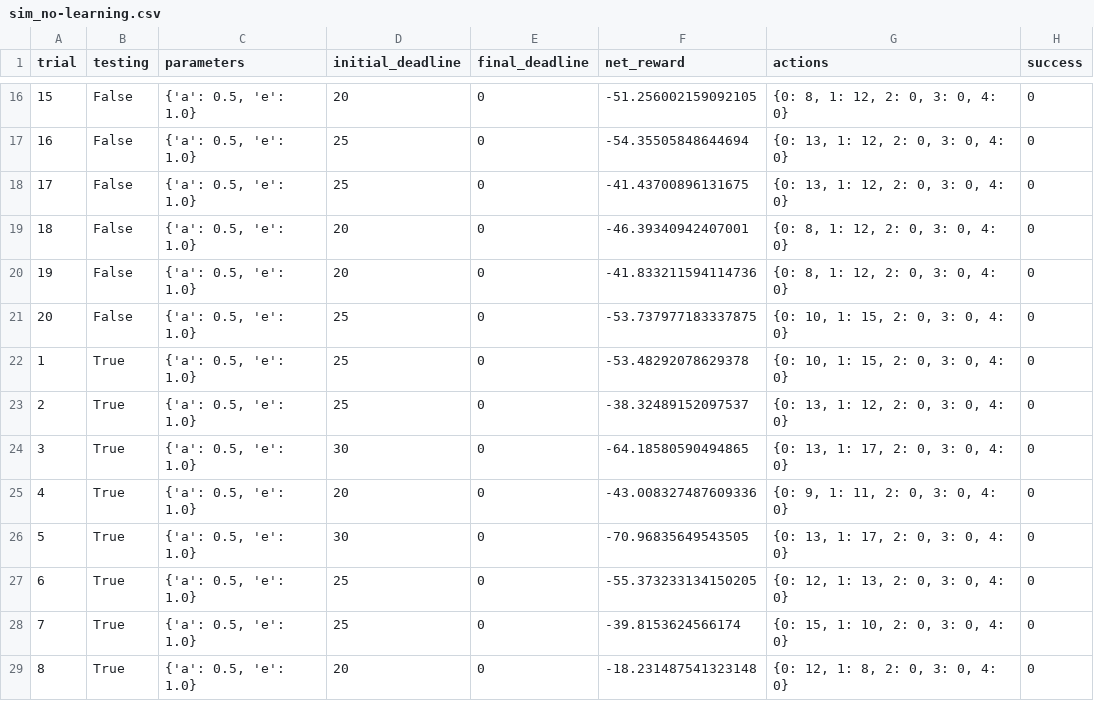
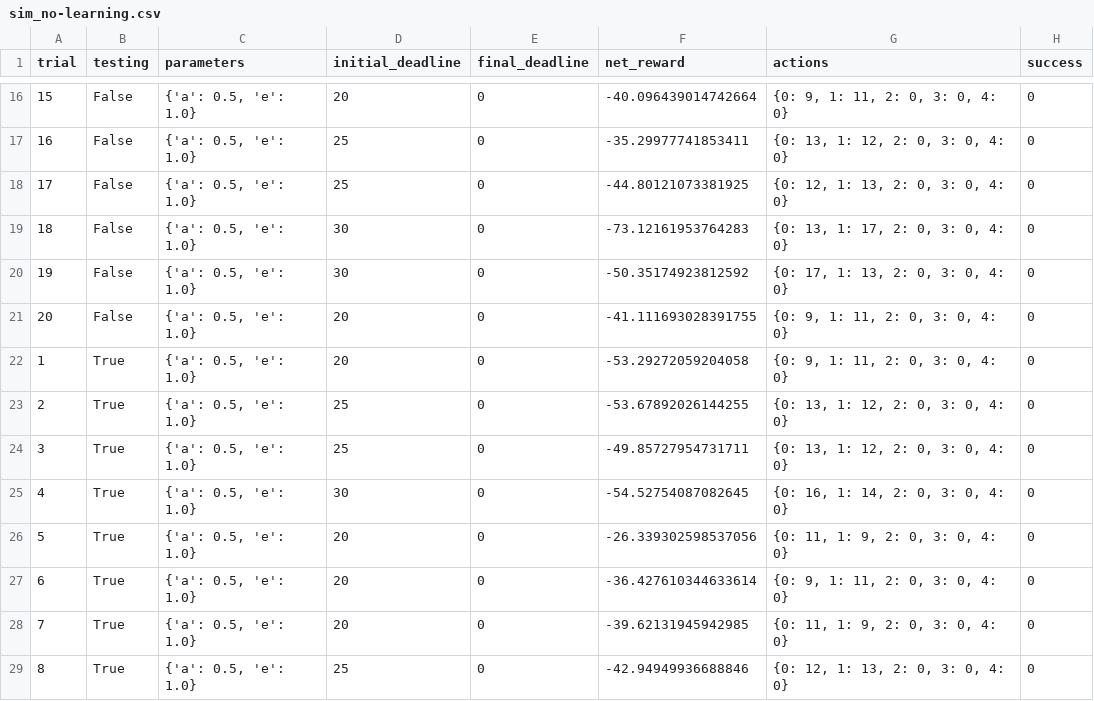
Before and after one commit to JinHwaChiu/Udacity, a CSV file: machine-learning-master/projects/smartcab/logs/sim_no-learning.csv, drawn as a sheet; only a part is shown, gaps mark what is left out; the diff covers the shown part only.

```diff
--- a/machine-learning-master/projects/smartcab/logs/sim_no-learning.csv
+++ b/machine-learning-master/projects/smartcab/logs/sim_no-learning.csv
@@ -16,14 +16,14 @@ trial,testing,parameters,initial_deadline,final_deadline,net_reward,actions,succ
-15,False,"{'a': 0.5, 'e': 1.0}",20,0,-51.256002159092105,"{0: 8, 1: 12, 2: 0, 3: 0, 4: 0}",0
-16,False,"{'a': 0.5, 'e': 1.0}",25,0,-54.35505848644694,"{0: 13, 1: 12, 2: 0, 3: 0, 4: 0}",0
-17,False,"{'a': 0.5, 'e': 1.0}",25,0,-41.43700896131675,"{0: 13, 1: 12, 2: 0, 3: 0, 4: 0}",0
-18,False,"{'a': 0.5, 'e': 1.0}",20,0,-46.39340942407001,"{0: 8, 1: 12, 2: 0, 3: 0, 4: 0}",0
-19,False,"{'a': 0.5, 'e': 1.0}",20,0,-41.833211594114736,"{0: 8, 1: 12, 2: 0, 3: 0, 4: 0}",0
-20,False,"{'a': 0.5, 'e': 1.0}",25,0,-53.737977183337875,"{0: 10, 1: 15, 2: 0, 3: 0, 4: 0}",0
-1,True,"{'a': 0.5, 'e': 1.0}",25,0,-53.48292078629378,"{0: 10, 1: 15, 2: 0, 3: 0, 4: 0}",0
-2,True,"{'a': 0.5, 'e': 1.0}",25,0,-38.32489152097537,"{0: 13, 1: 12, 2: 0, 3: 0, 4: 0}",0
-3,True,"{'a': 0.5, 'e': 1.0}",30,0,-64.18580590494865,"{0: 13, 1: 17, 2: 0, 3: 0, 4: 0}",0
-4,True,"{'a': 0.5, 'e': 1.0}",20,0,-43.008327487609336,"{0: 9, 1: 11, 2: 0, 3: 0, 4: 0}",0
-5,True,"{'a': 0.5, 'e': 1.0}",30,0,-70.96835649543505,"{0: 13, 1: 17, 2: 0, 3: 0, 4: 0}",0
-6,True,"{'a': 0.5, 'e': 1.0}",25,0,-55.373233134150205,"{0: 12, 1: 13, 2: 0, 3: 0, 4: 0}",0
-7,True,"{'a': 0.5, 'e': 1.0}",25,0,-39.8153624566174,"{0: 15, 1: 10, 2: 0, 3: 0, 4: 0}",0
-8,True,"{'a': 0.5, 'e': 1.0}",20,0,-18.231487541323148,"{0: 12, 1: 8, 2: 0, 3: 0, 4: 0}",0
+15,False,"{'a': 0.5, 'e': 1.0}",20,0,-40.096439014742664,"{0: 9, 1: 11, 2: 0, 3: 0, 4: 0}",0
+16,False,"{'a': 0.5, 'e': 1.0}",25,0,-35.29977741853411,"{0: 13, 1: 12, 2: 0, 3: 0, 4: 0}",0
+17,False,"{'a': 0.5, 'e': 1.0}",25,0,-44.80121073381925,"{0: 12, 1: 13, 2: 0, 3: 0, 4: 0}",0
+18,False,"{'a': 0.5, 'e': 1.0}",30,0,-73.12161953764283,"{0: 13, 1: 17, 2: 0, 3: 0, 4: 0}",0
+19,False,"{'a': 0.5, 'e': 1.0}",30,0,-50.35174923812592,"{0: 17, 1: 13, 2: 0, 3: 0, 4: 0}",0
+20,False,"{'a': 0.5, 'e': 1.0}",20,0,-41.111693028391755,"{0: 9, 1: 11, 2: 0, 3: 0, 4: 0}",0
+1,True,"{'a': 0.5, 'e': 1.0}",20,0,-53.29272059204058,"{0: 9, 1: 11, 2: 0, 3: 0, 4: 0}",0
+2,True,"{'a': 0.5, 'e': 1.0}",25,0,-53.67892026144255,"{0: 13, 1: 12, 2: 0, 3: 0, 4: 0}",0
+3,True,"{'a': 0.5, 'e': 1.0}",25,0,-49.85727954731711,"{0: 13, 1: 12, 2: 0, 3: 0, 4: 0}",0
+4,True,"{'a': 0.5, 'e': 1.0}",30,0,-54.52754087082645,"{0: 16, 1: 14, 2: 0, 3: 0, 4: 0}",0
+5,True,"{'a': 0.5, 'e': 1.0}",20,0,-26.339302598537056,"{0: 11, 1: 9, 2: 0, 3: 0, 4: 0}",0
+6,True,"{'a': 0.5, 'e': 1.0}",20,0,-36.427610344633614,"{0: 9, 1: 11, 2: 0, 3: 0, 4: 0}",0
+7,True,"{'a': 0.5, 'e': 1.0}",20,0,-39.62131945942985,"{0: 11, 1: 9, 2: 0, 3: 0, 4: 0}",0
+8,True,"{'a': 0.5, 'e': 1.0}",25,0,-42.94949936688846,"{0: 12, 1: 13, 2: 0, 3: 0, 4: 0}",0
```
Also changed, not shown: 37 edited cells elsewhere in this file, 3 other files.
